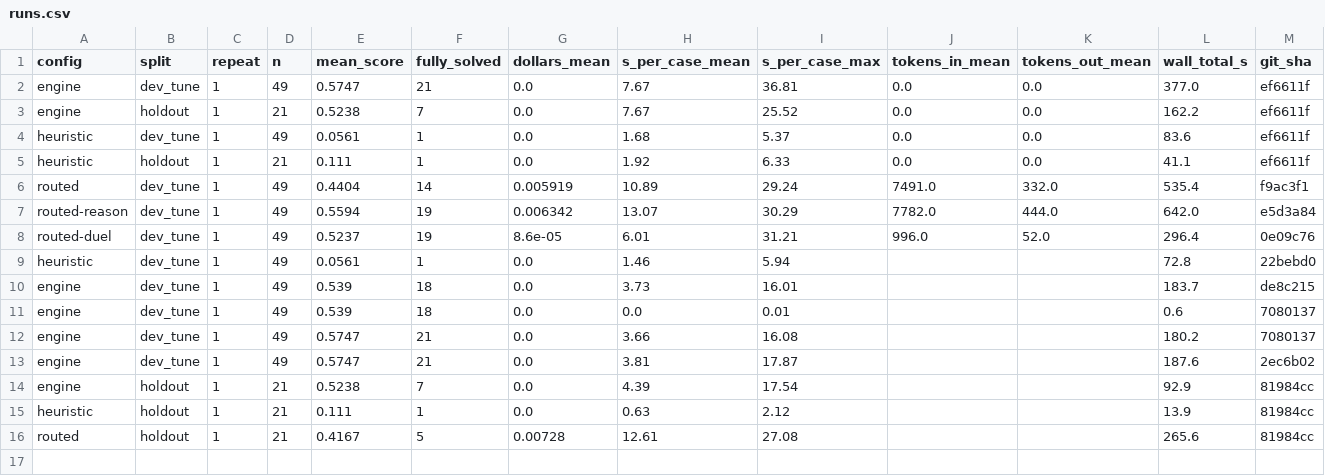
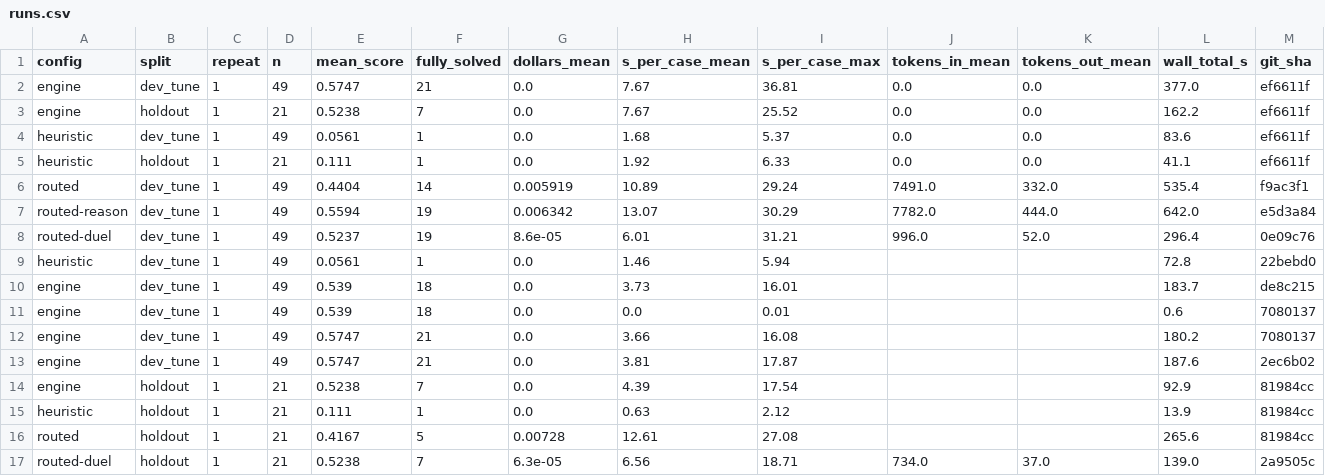
Before and after one commit to alaramartin/mantisgridhacks, a CSV file: eval/results/runs.csv, drawn as a sheet; only a part is shown; rows hold the shown columns only; the diff names each change by its address in the sheet, - before the commit and + after, or states it on an @@ line.

```diff
--- a/eval/results/runs.csv
+++ b/eval/results/runs.csv
+row 17: routed-duel | holdout | 1 | 21 | 0.5238 | 7 | 6.3e-05 | 6.56 | 18.71 | 734.0 | 37.0 | 139.0 | 2a9505c
```
Also changed, not shown: eval/results/per_case.csv, 1 other file.
